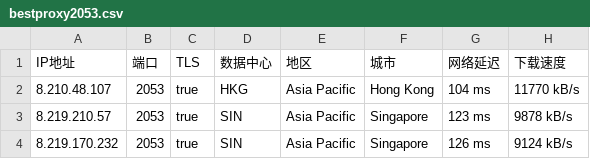
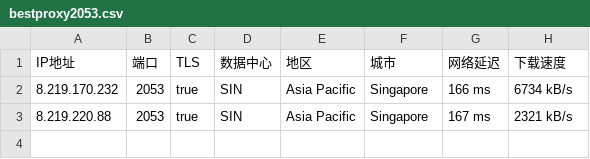
Before and after one commit to greycc2021/iptools, a CSV file: iptest/bestproxy2053.csv, drawn as a sheet.

```diff
--- a/iptest/bestproxy2053.csv
+++ b/iptest/bestproxy2053.csv
@@ -1,4 +1,3 @@
 IP地址,端口,TLS,数据中心,地区,城市,网络延迟,下载速度
-8.210.48.107,2053,true,HKG,Asia Pacific,Hong Kong,104 ms,11770 kB/s
-8.219.210.57,2053,true,SIN,Asia Pacific,Singapore,123 ms,9878 kB/s
-8.219.170.232,2053,true,SIN,Asia Pacific,Singapore,126 ms,9124 kB/s
+8.219.170.232,2053,true,SIN,Asia Pacific,Singapore,166 ms,6734 kB/s
+8.219.220.88,2053,true,SIN,Asia Pacific,Singapore,167 ms,2321 kB/s
```
Also changed, not shown: iptest/bestproxy2087.csv, iptest/bestproxy80.csv, 3 other files.
